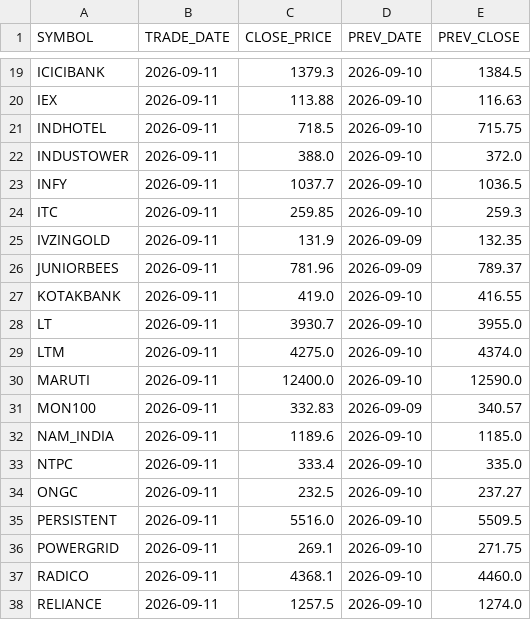
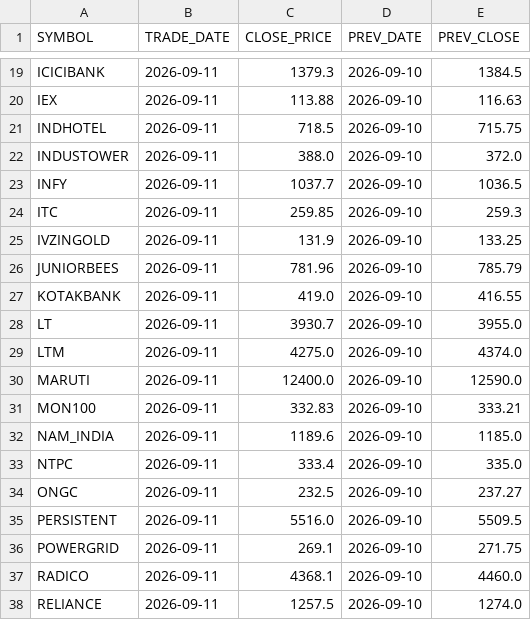
Before and after one commit to popeye1281/stocks-dashboard, a CSV file: data/latest_prices.csv, drawn as a sheet; only a part is shown, gaps mark what is left out.

```diff
--- a/data/latest_prices.csv
+++ b/data/latest_prices.csv
@@ -24,4 +24,4 @@ INFY,2026-09-11,1037.7,2026-09-10,1036.5
 ITC,2026-09-11,259.85,2026-09-10,259.3
-IVZINGOLD,2026-09-11,131.9,2026-09-09,132.35
-JUNIORBEES,2026-09-11,781.96,2026-09-09,789.37
+IVZINGOLD,2026-09-11,131.9,2026-09-10,133.25
+JUNIORBEES,2026-09-11,781.96,2026-09-10,785.79
 KOTAKBANK,2026-09-11,419.0,2026-09-10,416.55
@@ -30,3 +30,3 @@ LTM,2026-09-11,4275.0,2026-09-10,4374.0
 MARUTI,2026-09-11,12400.0,2026-09-10,12590.0
-MON100,2026-09-11,332.83,2026-09-09,340.57
+MON100,2026-09-11,332.83,2026-09-10,333.21
 NAM_INDIA,2026-09-11,1189.6,2026-09-10,1185.0
```
